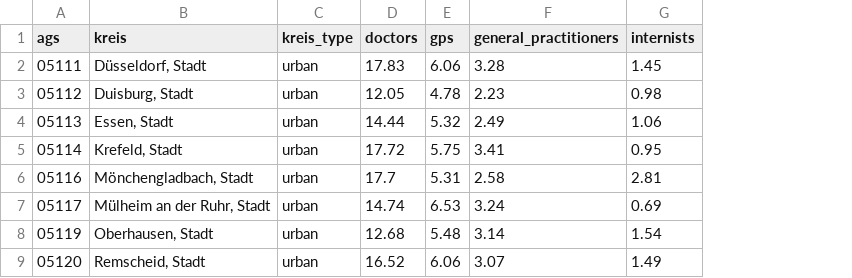
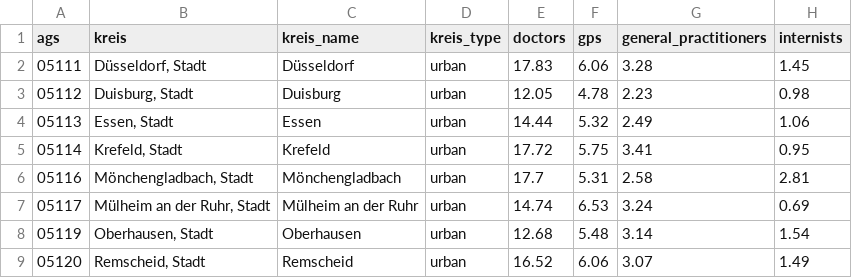
Before and after one commit to ButenkoYuliia/nrw-healthcare-supply, a CSV file: data/nrw_tableau_districts.csv, drawn as a sheet; only a part is shown; the diff names each change by its address in the sheet, - before the commit and + after, or states it on an @@ line.

```diff
--- a/data/nrw_tableau_districts.csv
+++ b/data/nrw_tableau_districts.csv
+column C (kreis_name), rows 2-9: Düsseldorf | Duisburg | Essen | Krefeld | Mönchengladbach | Mülheim an der Ruhr | Oberhausen | Remscheid
```
Also changed, not shown: 1 other file.
